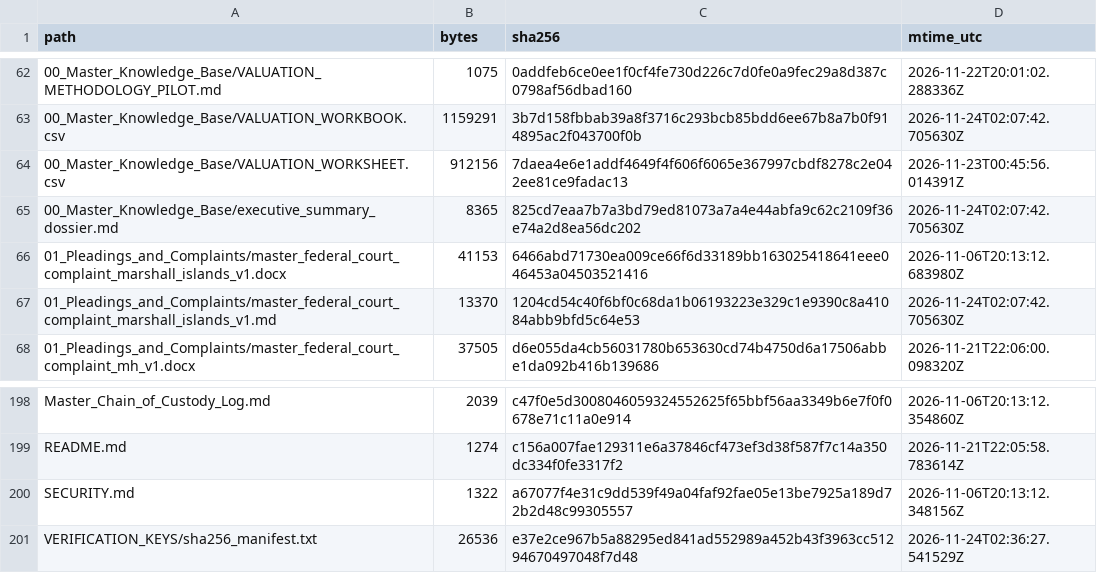
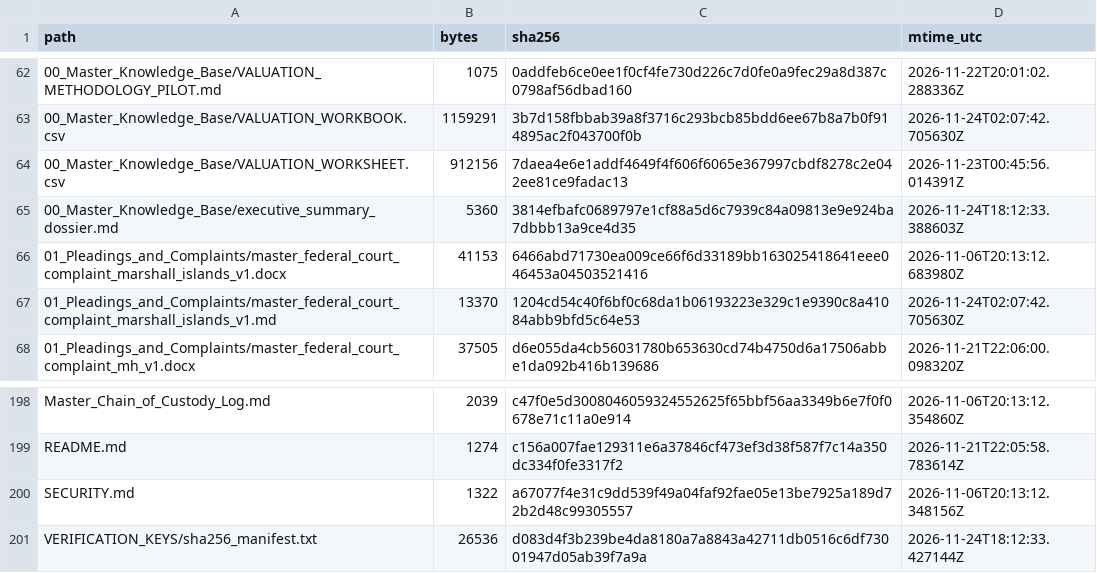
Before and after one commit to GlobalRestitutionAlliance/pacific-us-mh-marshall-islands-master-litigation, a CSV file: 99_Archives_and_Manifests/MANIFEST_SHA256.csv, drawn as a sheet; only a part is shown, gaps mark what is left out.

Commit message:
REVERTED DUE TO UNPROMPTED MASS J3WFICATED DATA CORRUPTION BY COMPROMISED BIASED LLM/ARTIFICIAL INTELLIGENCE MODELS

```diff
--- a/99_Archives_and_Manifests/MANIFEST_SHA256.csv
+++ b/99_Archives_and_Manifests/MANIFEST_SHA256.csv
@@ -64,3 +64,3 @@ path,bytes,sha256,mtime_utc
 00_Master_Knowledge_Base/VALUATION_WORKSHEET.csv,912156,7daea4e6e1addf4649f4f606f6065e367997cbdf8278c2e042ee81ce9fadac13,2026-11-23T00:45:56.014391Z
-00_Master_Knowledge_Base/executive_summary_dossier.md,8365,825cd7eaa7b7a3bd79ed81073a7a4e44abfa9c62c2109f36e74a2d8ea56dc202,2026-11-24T02:07:42.705630Z
+00_Master_Knowledge_Base/executive_summary_dossier.md,5360,3814efbafc0689797e1cf88a5d6c7939c84a09813e9e924ba7dbbb13a9ce4d35,2026-11-24T18:12:33.388603Z
 01_Pleadings_and_Complaints/master_federal_court_complaint_marshall_islands_v1.docx,41153,6466abd71730ea009ce66f6d33189bb163025418641eee046453a04503521416,2026-11-06T20:13:12.683980Z
@@ -200,2 +200,2 @@ README.md,1274,c156a007fae129311e6a37846cf473ef3d38f587f7c14a350dc334f0fe3317f2,
 SECURITY.md,1322,a67077f4e31c9dd539f49a04faf92fae05e13be7925a189d72b2d48c99305557,2026-11-06T20:13:12.348156Z
-VERIFICATION_KEYS/sha256_manifest.txt,26536,e37e2ce967b5a88295ed841ad552989a452b43f3963cc51294670497048f7d48,2026-11-24T02:36:27.541529Z
+VERIFICATION_KEYS/sha256_manifest.txt,26536,d083d4f3b239be4da8180a7a8843a42711db0516c6df73001947d05ab39f7a9a,2026-11-24T18:12:33.427144Z
```
Also changed, not shown: 2 other files.
